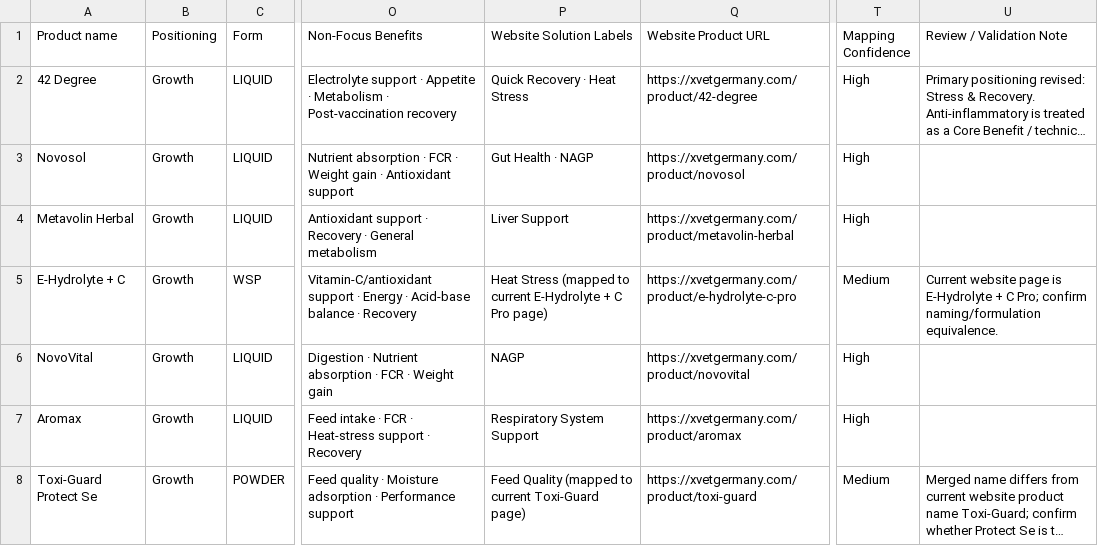
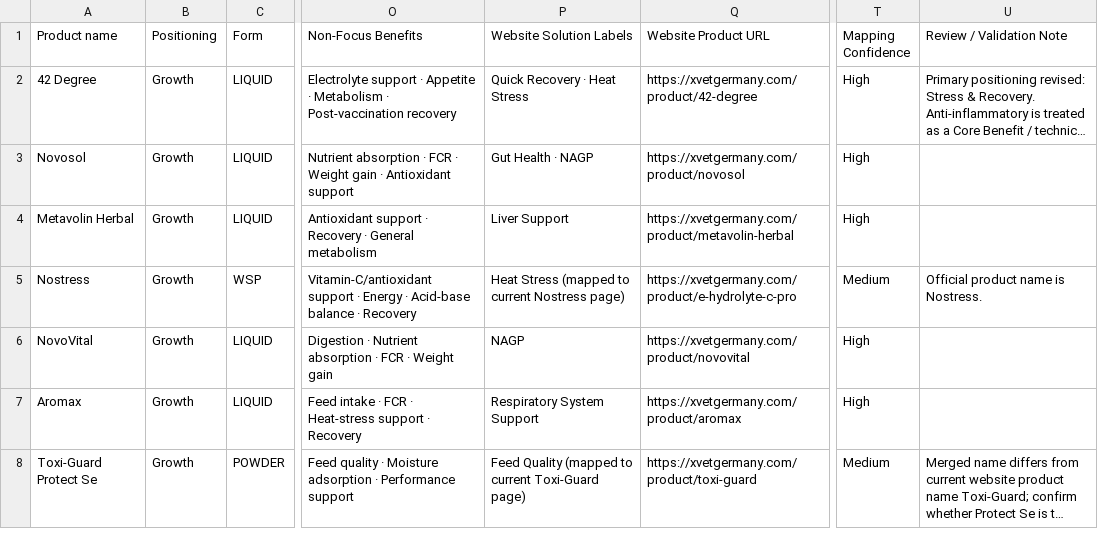
Before and after one commit to EgeXVET/workshop-tool, a CSV file: data/product_challenge_classification_v3.csv, drawn as a sheet; only a part is shown, gaps mark what is left out; long unchanged cells end in …; the diff names each change by its address in the sheet, - before the commit and + after, or states it on an @@ line.

```diff
--- a/data/product_challenge_classification_v3.csv
+++ b/data/product_challenge_classification_v3.csv
-A5 (Product name): E-Hydrolyte + C
+A5 (Product name): Nostress
-P5 (Website Solution Labels): …to current E-Hydrolyte + C Pro page)
+P5 (Website Solution Labels): …to current Nostress page)
-U5 (Review / Validation Note): Current website page is E-Hydrolyte + C Pro; confirm naming/formulation equivalence.
+U5 (Review / Validation Note): Official product name is Nostress.
```
Also changed, not shown: data/product_scoring_master.csv, 11 other files.
